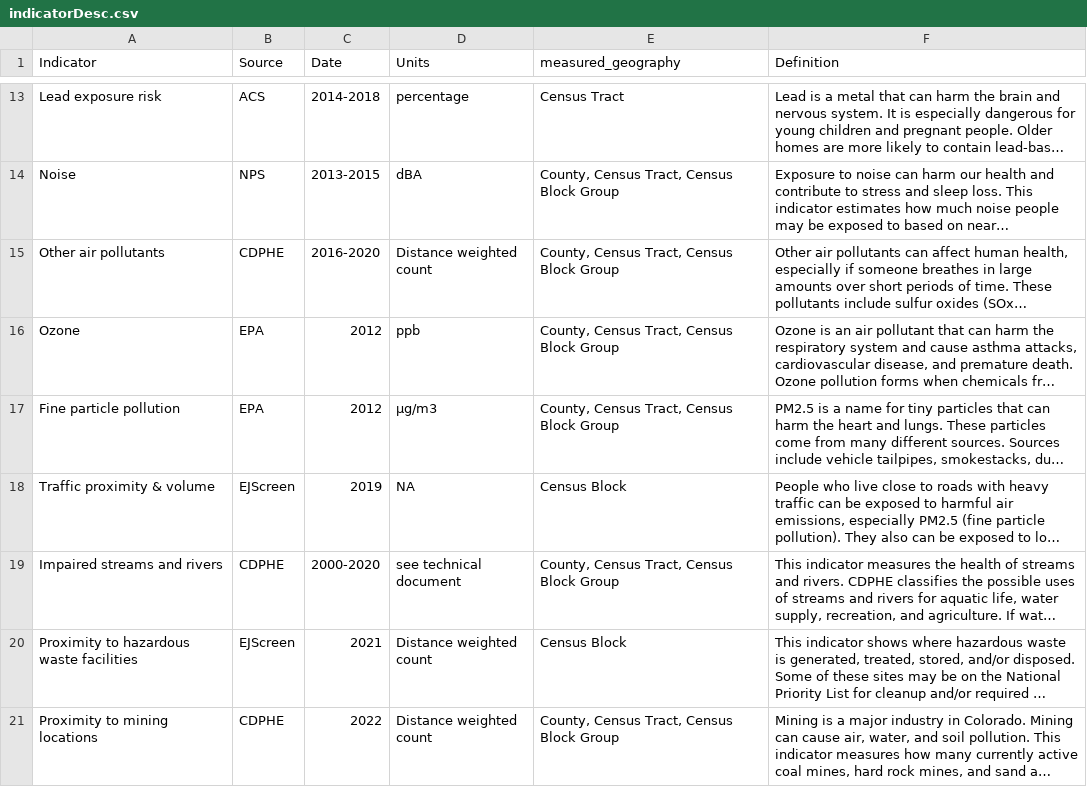
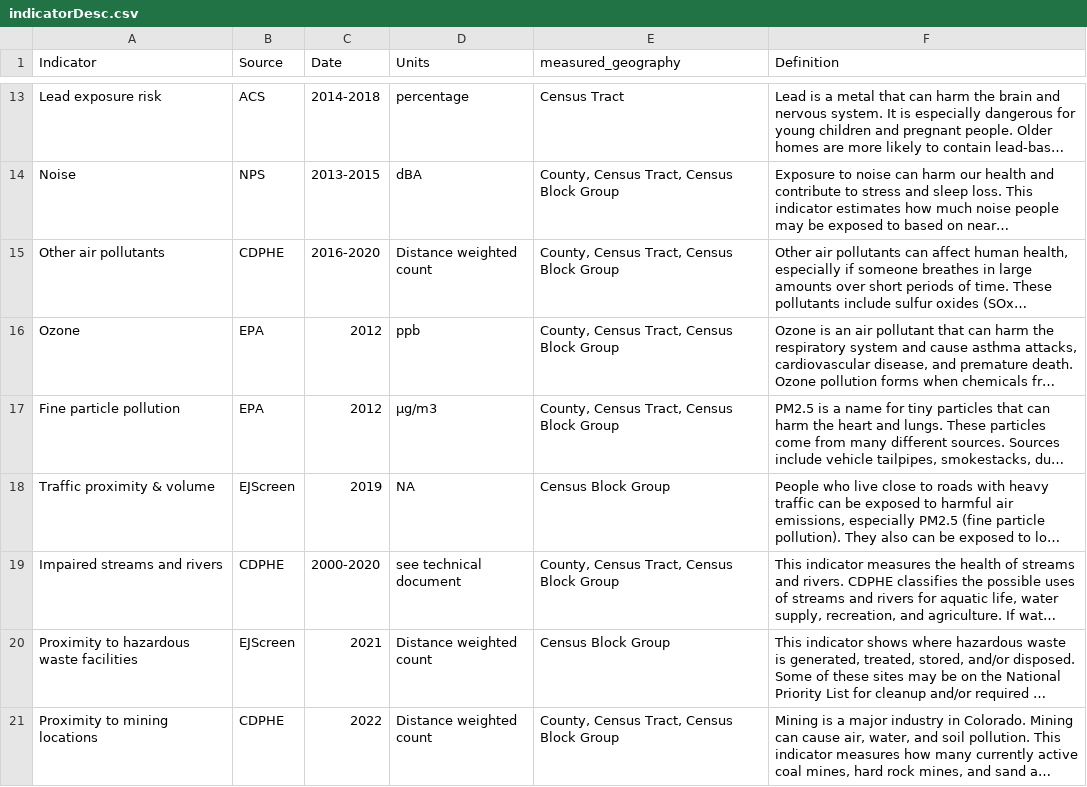
Before and after one commit to GeospatialCentroid/shinyTest_temp, a CSV file: data/descriptions/indicatorDesc.csv, drawn as a sheet; only a part is shown, gaps mark what is left out; long unchanged cells end in …; the diff covers the shown part only; the diff names each change by its address in the sheet, - before the commit and + after, or states it on an @@ line.

Commit message:
update to story maps and indicator desc table

```diff
--- a/data/descriptions/indicatorDesc.csv
+++ b/data/descriptions/indicatorDesc.csv
-E18 (measured_geography): Census Block
+E18 (measured_geography): Census Block Group
-E20 (measured_geography): Census Block
+E20 (measured_geography): Census Block Group
```
Also changed, not shown: 10 edited cells elsewhere in this file, 2 other files.
